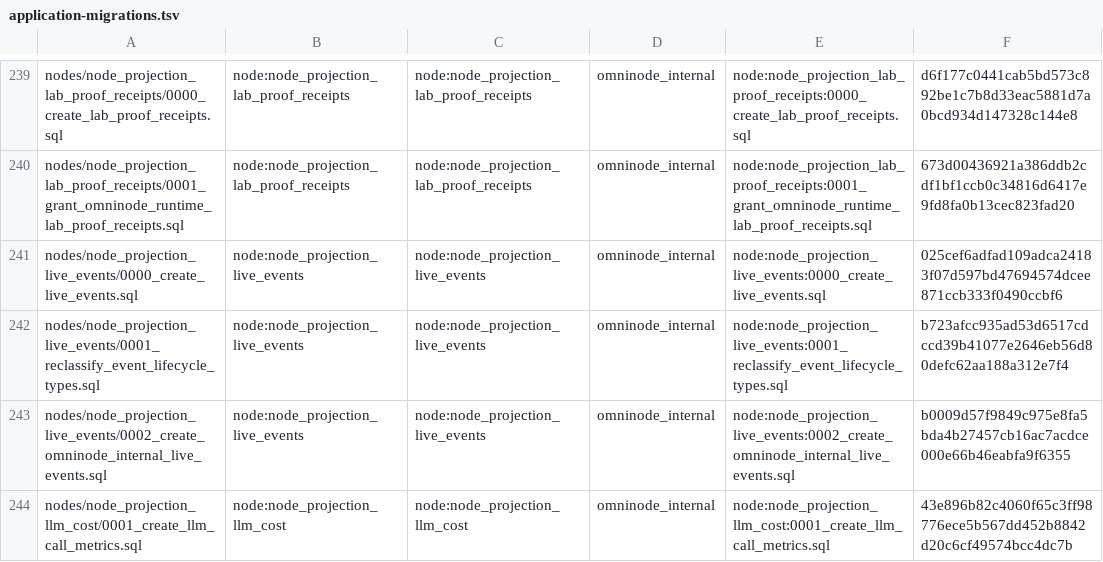
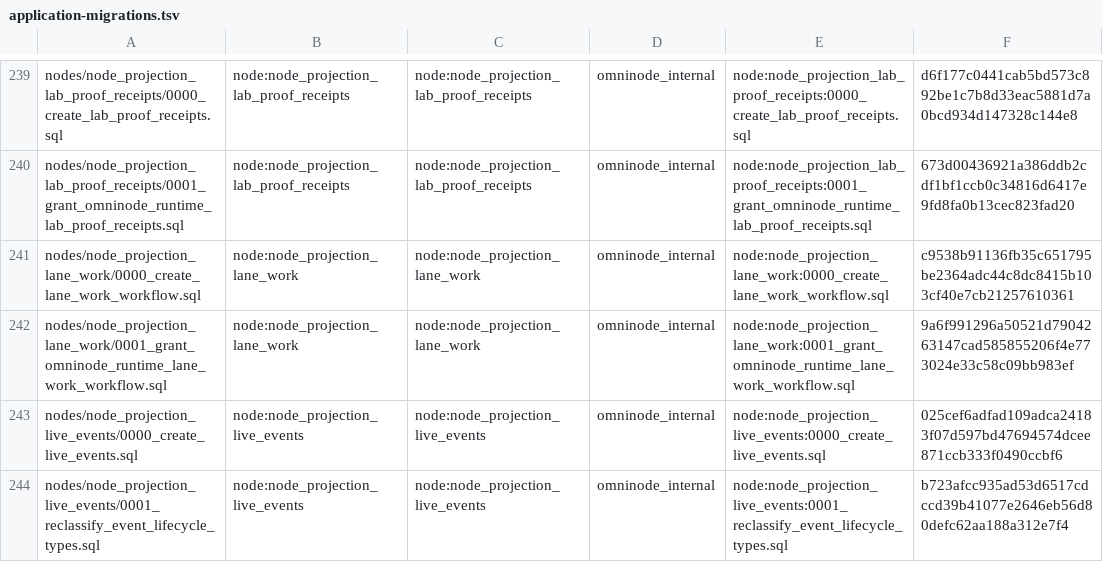
Before and after one commit to OmniNode-ai/omnibase_infra, a TSV file: docker/migrations/forward/_ledger/application-migrations.tsv, drawn as a sheet; only a part is shown, gaps mark what is left out; the shorter side is filled out with more unchanged rows.

Commit message:
OMN-26708: grant the runtime account the lane_work_workflow table in the topology profiles (#6337)
* OMN-26708: Grant omninode_runtime access to lane_work_workflow in topology profiles

omninode_runtime is granted SELECT, INSERT, UPDATE on omninode_internal.lane_work_workflow in the local, onex-dev and onex-prod topology instances, and SELECT on the lane_work_terminal view; no DELETE; no other principal.

Nine database-topology catalogs re-rendered; grant derivation --check reports 3 instances in sync.

Vendored byte-identical from omnimarket origin/omn-26708-lane-work-projection at e0bb440516b65a2d031c16d72012bc5dba1131bf: 0000_create_lane_work_workflow.sql and 0001_grant_omninode_runtime_lane_work_workflow.sql into docker/migrations/forward/nodes/node_projection_lane_work/, with ledger rows, migration classes (0000 forward-only because it carries CREATE OR REPLACE VIEW), two bridge entries and two interim expiry entries.

New test tests/unit/topology/test_omn26708_lane_work_workflow_grant.py: 19 failed on origin/dev before the change, 30 passed after. Added contracts/OMN-26708.yaml.

The grants take effect for omnimarket only after an infra release and an omnimarket lock bump; neither is part of this commit.

* OMN-26708: Remove lane_work_terminal view and associated grants

Removed the view omninode_internal.lane_work_terminal from migration 0000_create_lane_work_workflow.sql and its SELECT grant from migration 0001. Removed the view's two entries from vendored_table_bridges.yaml, the three topology instances, the supplemental-declaration expiry test, and the view test. Regenerated the nine rendered database-topology catalogs and recomputed the two migration sha256 values in the ledger and the grant test. The migration class of 0000 is expand-only.

Causes:
1. Job "Application Database Domain Enforcement (OMN-15361)" failed: the view lane_work_terminal lacks an authoritative ownership declaration.
2. Job "Migration Integration Test" failed in test_fresh_build_matches_the_topology_modulo_the_shrink_only_allowlist: UNDECLARED_GRANT omninode_runtime INSERT and UPDATE on omninode_internal.lane_work_terminal.

The terminal rows are a contract query in omnimarket's node (terminal_kind IS NOT NULL), not a view.

Focused local result: tests/unit/topology/test_omn26708_lane_work_workflow_grant.py and tests/ci/test_supplemental_declaration_expiry_omn18863.py: 33 passed, 2 skipped.

---------

Co-authored-by: deploy agent test <agent@example.invalid>

```diff
--- a/docker/migrations/forward/_ledger/application-migrations.tsv
+++ b/docker/migrations/forward/_ledger/application-migrations.tsv
@@ -240,2 +240,4 @@ nodes/node_projection_lab_proof_receipts/0000_create_lab_proof_receipts.sql	node
 nodes/node_projection_lab_proof_receipts/0001_grant_omninode_runtime_lab_proof_receipts.sql	node:node_projection_lab_proof_receipts	node:node_projection_lab_proof_receipts	omninode_internal	node:node_projection_lab_proof_receipts:0001_grant_omninode_runtime_lab_proof_receipts.sql	673d00436921a386ddb2cdf1bf1ccb0c34816d6417e9fd8fa0b13cec823fad20
+nodes/node_projection_lane_work/0000_create_lane_work_workflow.sql	node:node_projection_lane_work	node:node_projection_lane_work	omninode_internal	node:node_projection_lane_work:0000_create_lane_work_workflow.sql	c9538b91136fb35c651795be2364adc44c8dc8415b103cf40e7cb21257610361
+nodes/node_projection_lane_work/0001_grant_omninode_runtime_lane_work_workflow.sql	node:node_projection_lane_work	node:node_projection_lane_work	omninode_internal	node:node_projection_lane_work:0001_grant_omninode_runtime_lane_work_workflow.sql	9a6f991296a50521d7904263147cad585855206f4e773024e33c58c09bb983ef
 nodes/node_projection_live_events/0000_create_live_events.sql	node:node_projection_live_events	node:node_projection_live_events	omninode_internal	node:node_projection_live_events:0000_create_live_events.sql	025cef6adfad109adca24183f07d597bd47694574dcee871ccb333f0490ccbf6
```
Also changed, not shown: 19 other files.
